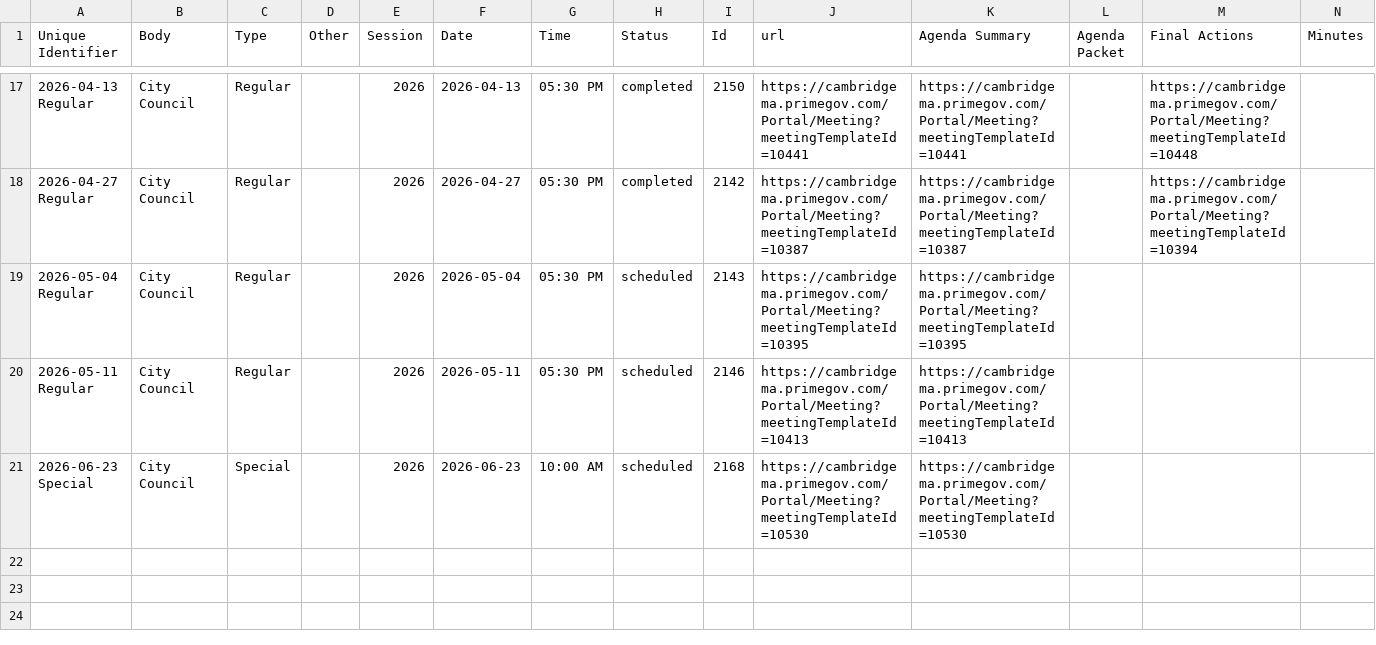
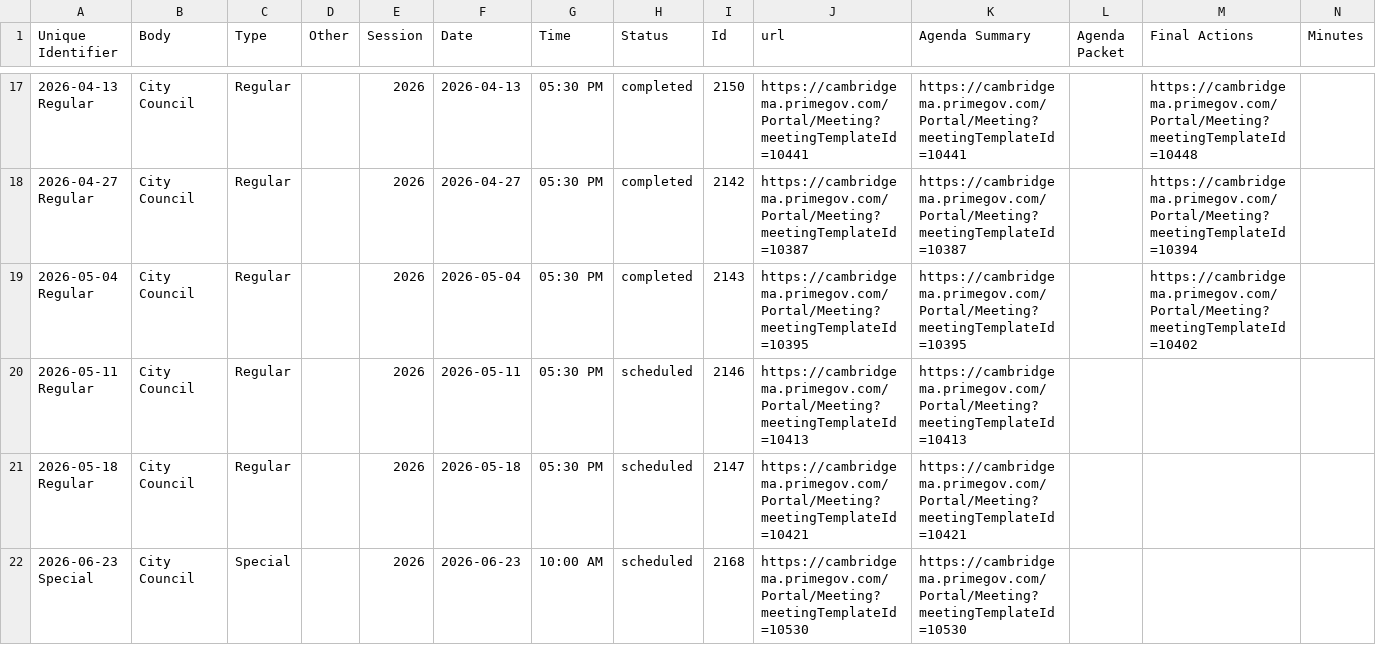
Before and after one commit to cjfman/Cambridge-Review, a CSV file: meeting_data/meeting_sessions/meetings_session_2026.csv, drawn as a sheet; only a part is shown, gaps mark what is left out.

Commit message:
Preprocess the next meeting

```diff
--- a/meeting_data/meeting_sessions/meetings_session_2026.csv
+++ b/meeting_data/meeting_sessions/meetings_session_2026.csv
@@ -18,4 +18,5 @@ Unique Identifier,Body,Type,Other,Session,Date,Time,Status,Id,url,Agenda Summary
 2026-04-27 Regular,City Council,Regular,,2026,2026-04-27,05:30 PM,completed,2142,https://cambridgema.primegov.com/Portal/Meeting?meetingTemplateId=10387,https://cambridgema.primegov.com/Portal/Meeting?meetingTemplateId=10387,,https://cambridgema.primegov.com/Portal/Meeting?meetingTemplateId=10394,
-2026-05-04 Regular,City Council,Regular,,2026,2026-05-04,05:30 PM,scheduled,2143,https://cambridgema.primegov.com/Portal/Meeting?meetingTemplateId=10395,https://cambridgema.primegov.com/Portal/Meeting?meetingTemplateId=10395,,,
+2026-05-04 Regular,City Council,Regular,,2026,2026-05-04,05:30 PM,completed,2143,https://cambridgema.primegov.com/Portal/Meeting?meetingTemplateId=10395,https://cambridgema.primegov.com/Portal/Meeting?meetingTemplateId=10395,,https://cambridgema.primegov.com/Portal/Meeting?meetingTemplateId=10402,
 2026-05-11 Regular,City Council,Regular,,2026,2026-05-11,05:30 PM,scheduled,2146,https://cambridgema.primegov.com/Portal/Meeting?meetingTemplateId=10413,https://cambridgema.primegov.com/Portal/Meeting?meetingTemplateId=10413,,,
+2026-05-18 Regular,City Council,Regular,,2026,2026-05-18,05:30 PM,scheduled,2147,https://cambridgema.primegov.com/Portal/Meeting?meetingTemplateId=10421,https://cambridgema.primegov.com/Portal/Meeting?meetingTemplateId=10421,,,
 2026-06-23 Special,City Council,Special,,2026,2026-06-23,10:00 AM,scheduled,2168,https://cambridgema.primegov.com/Portal/Meeting?meetingTemplateId=10530,https://cambridgema.primegov.com/Portal/Meeting?meetingTemplateId=10530,,,
```
Also changed, not shown: 2 other files.
